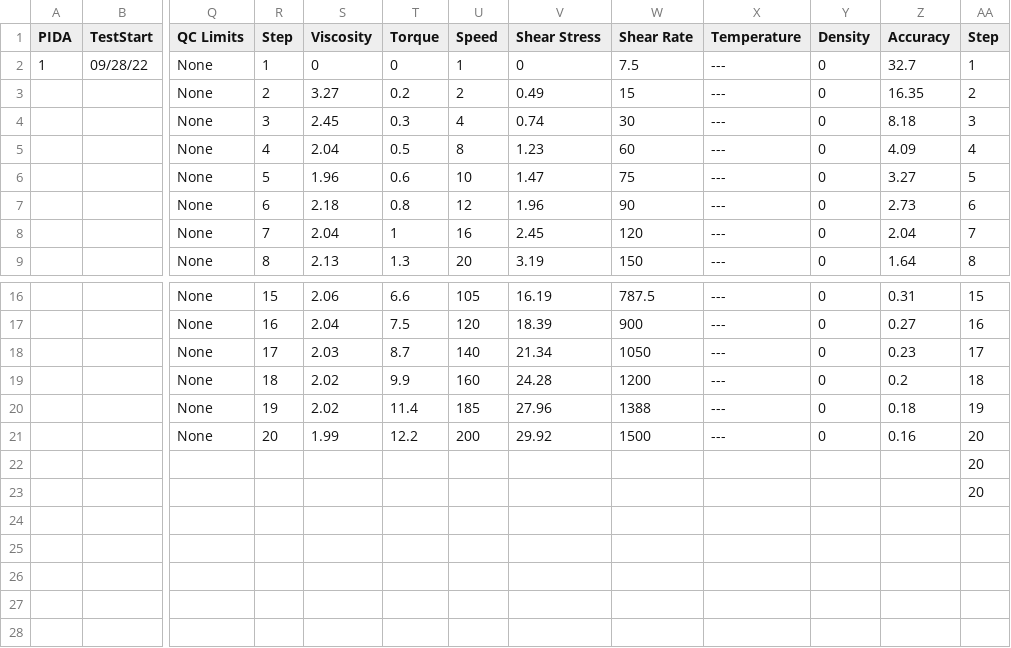
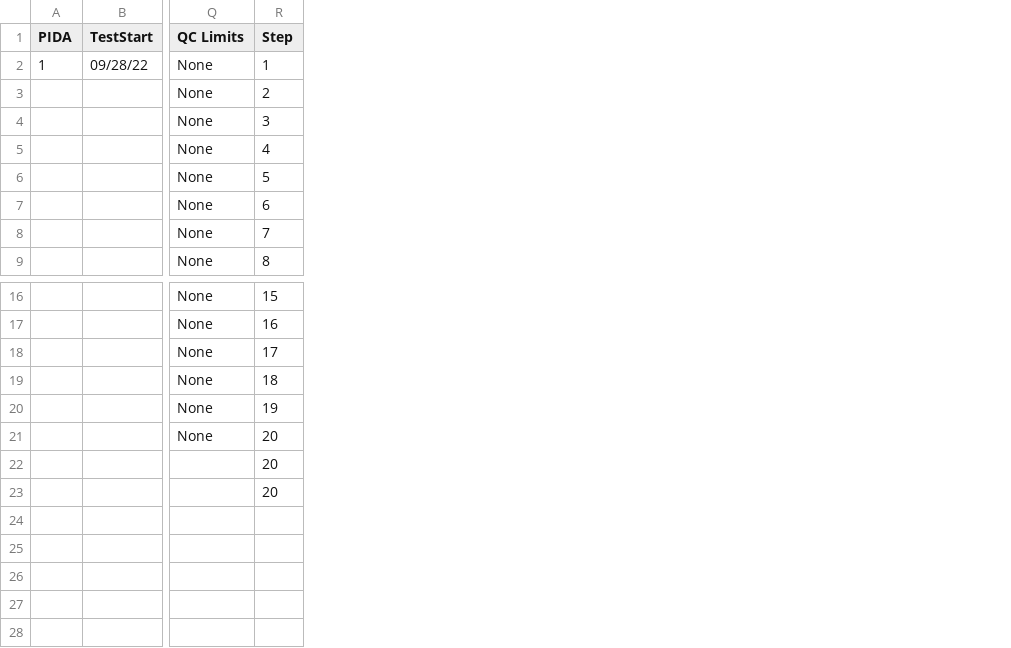
Before and after one commit to IEK-13/MatGraphAI, a CSV file: Mat2DevPlatform/Mat2DevAPI/data/lukas/viscosity/IrO2-15wt-ic013-1Prop086_1.csv, drawn as a sheet; only a part is shown, gaps mark what is left out; the diff names each change by its address in the sheet, - before the commit and + after, or states it on an @@ line.

```diff
--- a/Mat2DevPlatform/Mat2DevAPI/data/lukas/viscosity/IrO2-15wt-ic013-1Prop086_1.csv
+++ b/Mat2DevPlatform/Mat2DevAPI/data/lukas/viscosity/IrO2-15wt-ic013-1Prop086_1.csv
-column S (Viscosity), rows 2-9: 0 | 3.27 | 2.45 | 2.04 | 1.96 | 2.18 | 2.04 | 2.13; rows 16-21: 2.06 | 2.04 | 2.03 | 2.02 | 2.02 | 1.99
-column T (Torque), rows 2-9: 0 | 0.2 | 0.3 | 0.5 | 0.6 | 0.8 | 1 | 1.3; rows 16-21: 6.6 | 7.5 | 8.7 | 9.9 | 11.4 | 12.2
-column U (Speed), rows 2-9: 1 | 2 | 4 | 8 | 10 | 12 | 16 | 20; rows 16-21: 105 | 120 | 140 | 160 | 185 | 200
-column V (Shear Stress), rows 2-9: 0 | 0.49 | 0.74 | 1.23 | 1.47 | 1.96 | 2.45 | 3.19; rows 16-21: 16.19 | 18.39 | 21.34 | 24.28 | 27.96 | 29.92
-column W (Shear Rate), rows 2-9: 7.5 | 15 | 30 | 60 | 75 | 90 | 120 | 150; rows 16-21: 787.5 | 900 | 1050 | 1200 | 1388 | 1500
-column X (Temperature), rows 2-9: all ---; rows 16-21: all ---
-column Y (Density), rows 2-9: all 0; rows 16-21: all 0
-column Z (Accuracy), rows 2-9: 32.7 | 16.35 | 8.18 | 4.09 | 3.27 | 2.73 | 2.04 | 1.64; rows 16-21: 0.31 | 0.27 | 0.23 | 0.2 | 0.18 | 0.16
-column AA (Step), rows 2-9: 1 | 2 | 3 | 4 | 5 | 6 | 7 | 8; rows 16-23: 15 | 16 | 17 | 18 | 19 | 20 | 20 | 20
-R22:R23 (Step): (empty)
+R22:R23 (Step): 20
```
Also changed, not shown: 4 other files.
